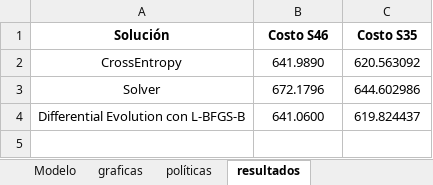
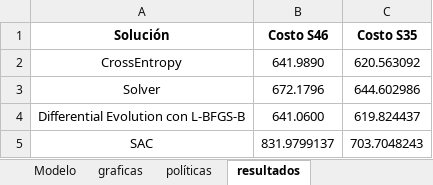
Before and after one commit to juancamiloespana/RL_DS_dynamic, an Excel workbook: RL_DS/utils/modelo_excel.xlsx, sheet resultados, drawn as a sheet; values as stored, in another font and other column widths than the file's, no borders; the diff names each change by its address in the sheet, - before the commit and + after, or states it on an @@ line.

```diff
--- a/RL_DS/utils/modelo_excel.xlsx (sheet resultados)
+++ b/RL_DS/utils/modelo_excel.xlsx (sheet resultados)
+row 5: SAC | 831.9799137 | 703.7048243
```
Also changed, not shown: sheet Modelo, sheet políticas, charts or pictures, 16 other files.
